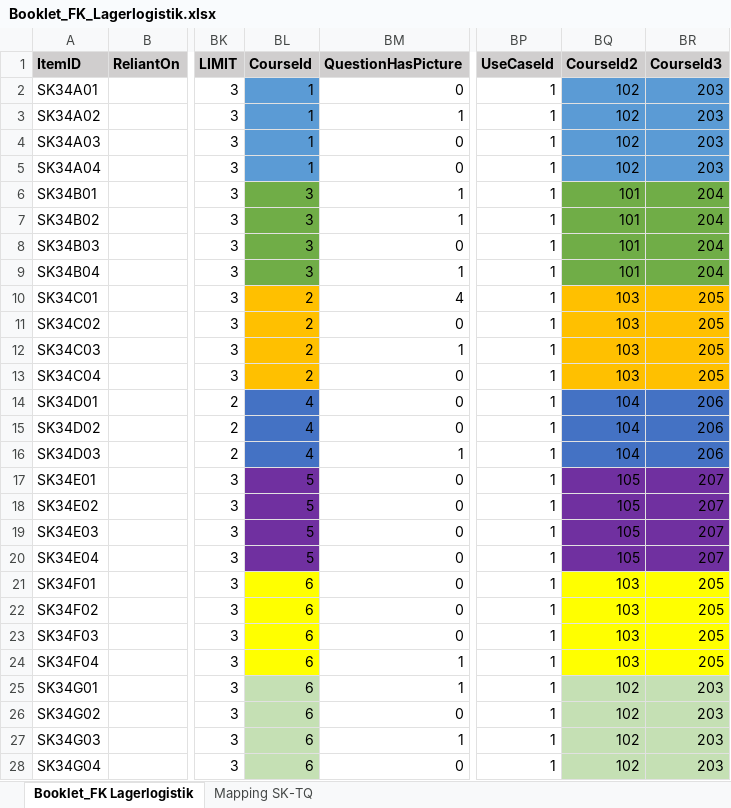
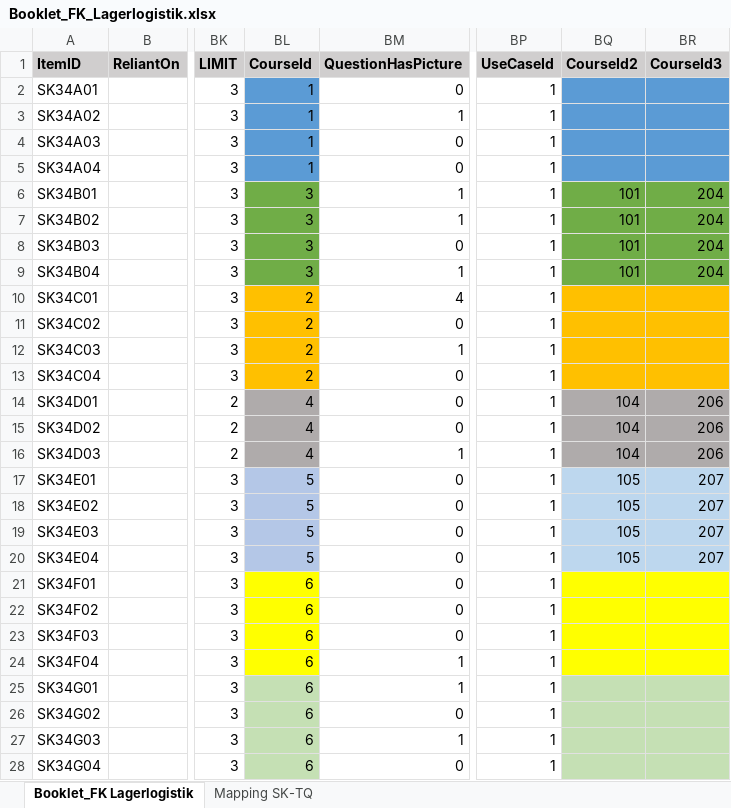
Before and after one commit to HDBW/APOLLO, an Excel workbook: src/cloud/backend/apollo.cloud/Graph.Apollo.Cloud.Assessment/Data/Booklet_FK_Lagerlogistik.xlsx, sheet Booklet_FK Lagerlogistik, drawn as a sheet; only a part is shown, gaps mark what is left out; values as stored, in another font and other column widths than the file's, no borders; table styles not drawn; the diff covers the shown part only; the diff names each change by its address in the sheet, - before the commit and + after, or states it on an @@ line.

Commit message:
fixed some excel stuff

```diff
--- a/src/cloud/backend/apollo.cloud/Graph.Apollo.Cloud.Assessment/Data/Booklet_FK_Lagerlogistik.xlsx (sheet Booklet_FK Lagerlogistik)
+++ b/src/cloud/backend/apollo.cloud/Graph.Apollo.Cloud.Assessment/Data/Booklet_FK_Lagerlogistik.xlsx (sheet Booklet_FK Lagerlogistik)
-BQ2:BQ5 (CourseId2): 102
+BQ2:BQ5 (CourseId2): (empty)
-BR2:BR5 (CourseId3): 203
+BR2:BR5 (CourseId3): (empty)
-BQ10:BQ13 (CourseId2): 103
+BQ10:BQ13 (CourseId2): (empty)
-BR10:BR13 (CourseId3): 205
+BR10:BR13 (CourseId3): (empty)
-BL14:BL16 fill: #4472C4
+BL14:BL16 fill: #AFABAB
-BQ14:BR16 fill: #4472C4
+BQ14:BR16 fill: #AFABAB
-BL17:BL20 fill: #7030A0
+BL17:BL20 fill: #B4C7E7
-BQ17:BR20 fill: #7030A0
+BQ17:BR20 fill: #BDD7EE
-BQ21:BQ24 (CourseId2): 103
+BQ21:BQ24 (CourseId2): (empty)
-BR21:BR24 (CourseId3): 205
+BR21:BR24 (CourseId3): (empty)
-BQ25:BQ28 (CourseId2): 102
+BQ25:BQ28 (CourseId2): (empty)
-BR25:BR28 (CourseId3): 203
+BR25:BR28 (CourseId3): (empty)
```
Also changed, not shown: 2 edited cells elsewhere in this sheet.
